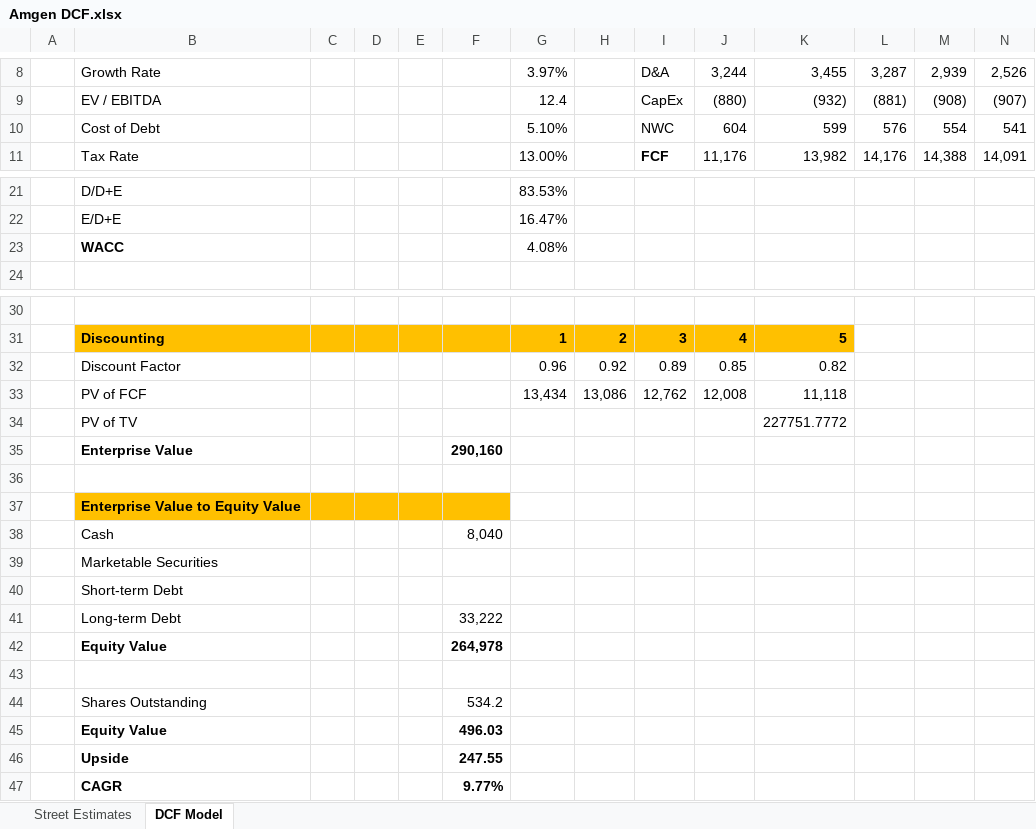
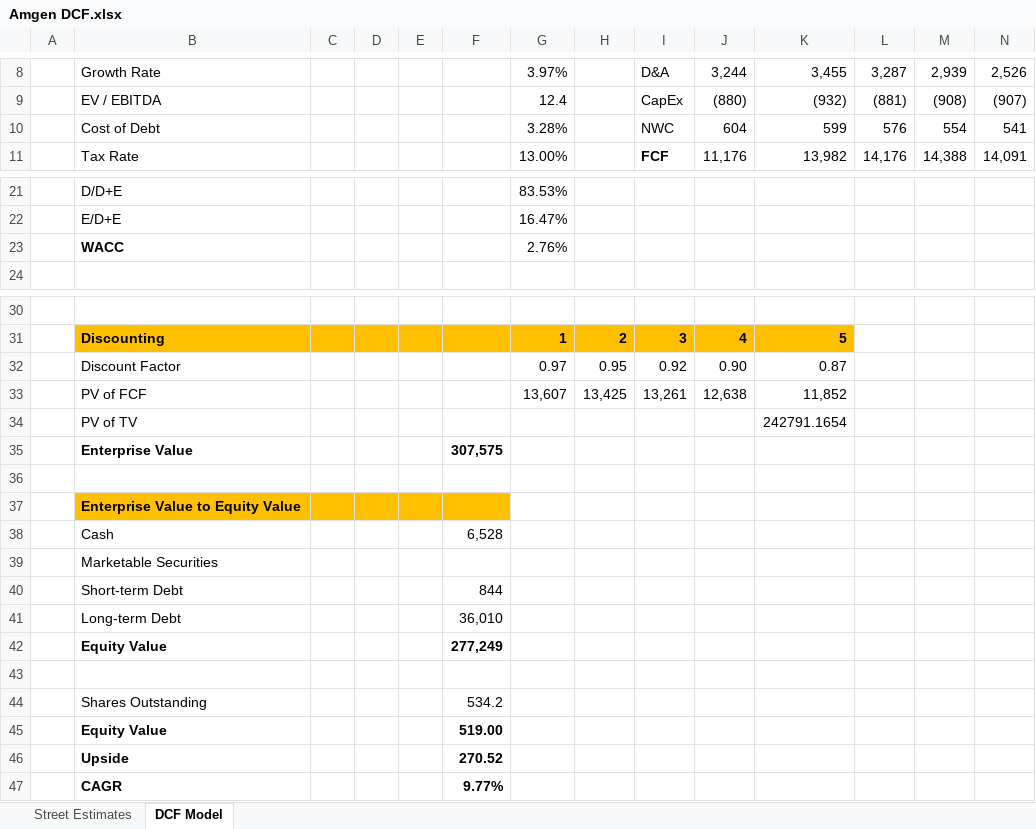
Before and after one commit to shashwatdreams/Valuation-Models, an Excel workbook: Dow 30/Amgen/Amgen DCF.xlsx, sheet DCF Model, drawn as a sheet; only a part is shown, gaps mark what is left out; values as stored, in another font and other column widths than the file's, no borders; removed rows and columns are numbered as before the commit, all else as after; rows hold the shown columns only; the diff names each change by its address in the sheet, - before the commit and + after, or states it on an @@ line.

Commit message:
amgen

```diff
--- a/Dow 30/Amgen/Amgen DCF.xlsx (sheet DCF Model)
+++ b/Dow 30/Amgen/Amgen DCF.xlsx (sheet DCF Model)
-G10: 5.10%
+G10: 3.28%
-G23: 4.08%
+G23: 2.76%
-row 32:  | Discount Factor |  |  |  |  | 0.96 | 0.92 | 0.89 | 0.85 | 0.82
-row 33:  | PV of FCF |  |  |  |  | 13,434 | 13,086 | 12,762 | 12,008 | 11,118
-row 34:  | PV of TV |  |  |  |  |  |  |  |  | 227751.7772
-row 35:  | Enterprise Value |  |  |  | 290,160
+row 32:  | Discount Factor |  |  |  |  | 0.97 | 0.95 | 0.92 | 0.90 | 0.87
+row 33:  | PV of FCF |  |  |  |  | 13,607 | 13,425 | 13,261 | 12,638 | 11,852
+row 34:  | PV of TV |  |  |  |  |  |  |  |  | 242791.1654
+row 35:  | Enterprise Value |  |  |  | 307,575
-F38: 8,040
+F38: 6,528
-F40: (empty)
+F40: 844
-F41: 33,222
+F41: 36,010
-F42: 264,978
+F42: 277,249
-F45: 496.03
+F45: 519.00
-F46: 247.55
+F46: 270.52
```
